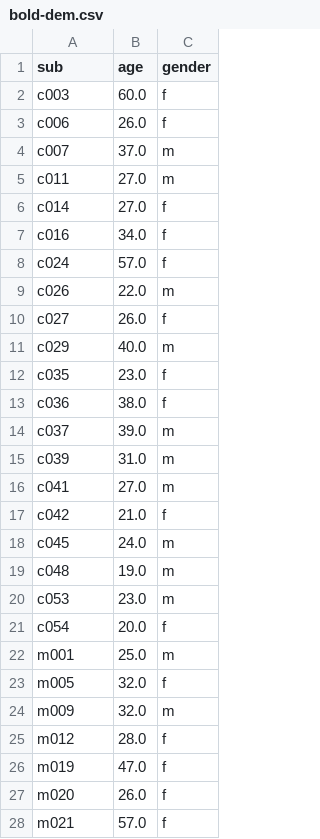
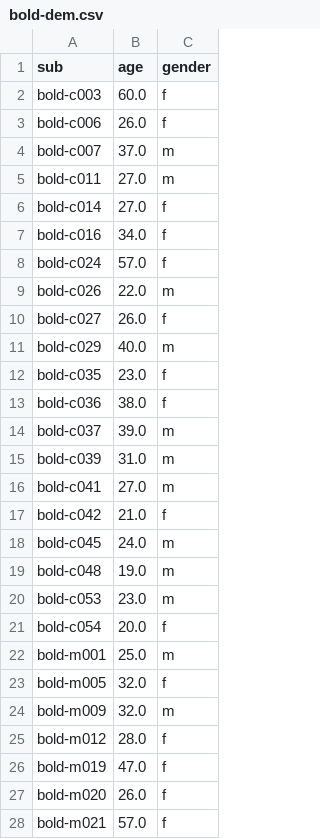
Before and after one commit to griegner/med-pain-sig, a CSV file: config/bold-dem.csv, drawn as a sheet; only a part is shown; the diff covers the shown part only.

```diff
--- a/config/bold-dem.csv
+++ b/config/bold-dem.csv
@@ -1,28 +1,28 @@
 sub,age,gender
-c003,60.0,f
-c006,26.0,f
-c007,37.0,m
-c011,27.0,m
-c014,27.0,f
-c016,34.0,f
-c024,57.0,f
-c026,22.0,m
-c027,26.0,f
-c029,40.0,m
-c035,23.0,f
-c036,38.0,f
-c037,39.0,m
-c039,31.0,m
-c041,27.0,m
-c042,21.0,f
-c045,24.0,m
-c048,19.0,m
-c053,23.0,m
-c054,20.0,f
-m001,25.0,m
-m005,32.0,f
-m009,32.0,m
-m012,28.0,f
-m019,47.0,f
-m020,26.0,f
-m021,57.0,f
+bold-c003,60.0,f
+bold-c006,26.0,f
+bold-c007,37.0,m
+bold-c011,27.0,m
+bold-c014,27.0,f
+bold-c016,34.0,f
+bold-c024,57.0,f
+bold-c026,22.0,m
+bold-c027,26.0,f
+bold-c029,40.0,m
+bold-c035,23.0,f
+bold-c036,38.0,f
+bold-c037,39.0,m
+bold-c039,31.0,m
+bold-c041,27.0,m
+bold-c042,21.0,f
+bold-c045,24.0,m
+bold-c048,19.0,m
+bold-c053,23.0,m
+bold-c054,20.0,f
+bold-m001,25.0,m
+bold-m005,32.0,f
+bold-m009,32.0,m
+bold-m012,28.0,f
+bold-m019,47.0,f
+bold-m020,26.0,f
+bold-m021,57.0,f
```
Also changed, not shown: 13 edited cells elsewhere in this file, config/cbf-dem.csv, data/bold-ps-agg.csv, 3 other files.
